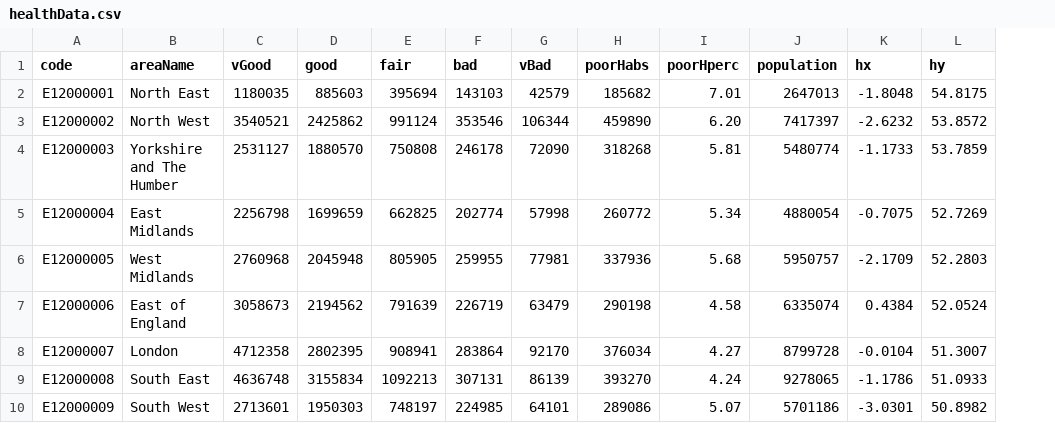
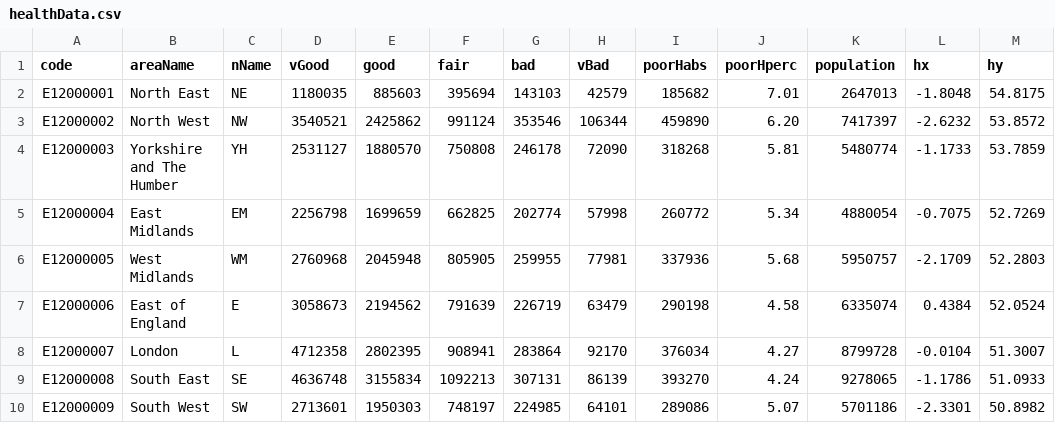
Before and after one commit to safaabdul/data, a CSV file: healthData.csv, drawn as a sheet; addresses are those after the commit; the diff names each change by its address in the sheet, - before the commit and + after, or states it on an @@ line.

Commit message:
Update healthData.csv

```diff
--- a/healthData.csv
+++ b/healthData.csv
+column C (nName), rows 2-10: NE | NW | YH | EM | WM | E | L | SE | SW
-L10 (hx): -3.0301
+L10 (hx): -2.3301
```
